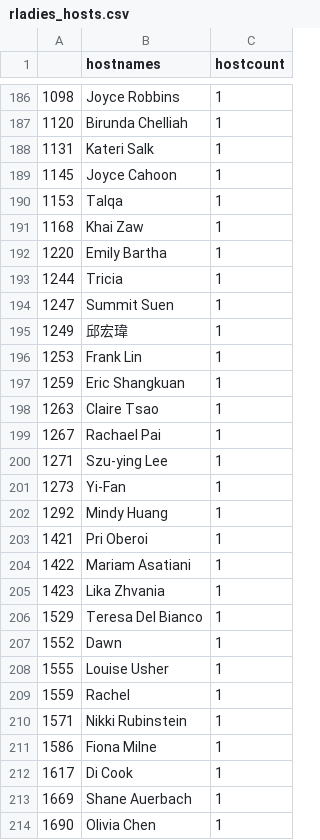
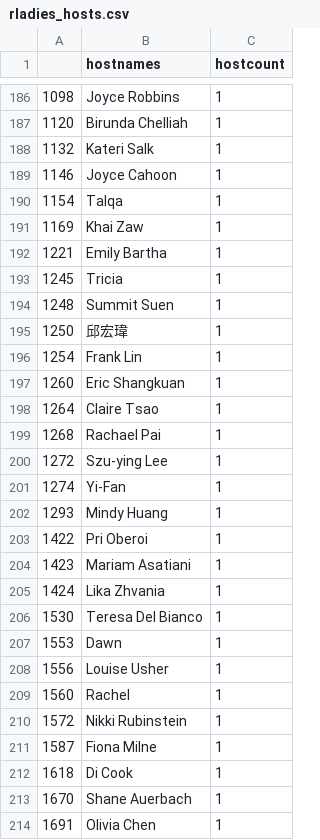
Before and after one commit to r-community/user-groups, a CSV file: docs/data/rladies_hosts.csv, drawn as a sheet; only a part is shown, gaps mark what is left out; the diff covers the shown part only.

```diff
--- a/docs/data/rladies_hosts.csv
+++ b/docs/data/rladies_hosts.csv
@@ -187,28 +187,28 @@
 "1120","Birunda Chelliah",1
-"1131","Kateri Salk",1
-"1145","Joyce Cahoon",1
-"1153","Talqa",1
-"1168","Khai Zaw",1
-"1220","Emily Bartha",1
-"1244","Tricia",1
-"1247","Summit Suen",1
-"1249","邱宏瑋",1
-"1253","Frank Lin",1
-"1259","Eric Shangkuan",1
-"1263","Claire Tsao",1
-"1267","Rachael Pai",1
-"1271","Szu-ying Lee",1
-"1273","Yi-Fan",1
-"1292","Mindy Huang",1
-"1421","Pri Oberoi",1
-"1422","Mariam Asatiani",1
-"1423","Lika Zhvania",1
-"1529","Teresa Del Bianco",1
-"1552","Dawn",1
-"1555","Louise Usher",1
-"1559","Rachel",1
-"1571","Nikki Rubinstein",1
-"1586","Fiona Milne",1
-"1617","Di Cook",1
-"1669","Shane Auerbach",1
-"1690","Olivia Chen",1
+"1132","Kateri Salk",1
+"1146","Joyce Cahoon",1
+"1154","Talqa",1
+"1169","Khai Zaw",1
+"1221","Emily Bartha",1
+"1245","Tricia",1
+"1248","Summit Suen",1
+"1250","邱宏瑋",1
+"1254","Frank Lin",1
+"1260","Eric Shangkuan",1
+"1264","Claire Tsao",1
+"1268","Rachael Pai",1
+"1272","Szu-ying Lee",1
+"1274","Yi-Fan",1
+"1293","Mindy Huang",1
+"1422","Pri Oberoi",1
+"1423","Mariam Asatiani",1
+"1424","Lika Zhvania",1
+"1530","Teresa Del Bianco",1
+"1553","Dawn",1
+"1556","Louise Usher",1
+"1560","Rachel",1
+"1572","Nikki Rubinstein",1
+"1587","Fiona Milne",1
+"1618","Di Cook",1
+"1670","Shane Auerbach",1
+"1691","Olivia Chen",1
```
Also changed, not shown: 3 added rows, 3 removed rows and 63 edited cells elsewhere in this file, docs/data/rladies.csv, docs/data/rugs.csv, 5 other files.
